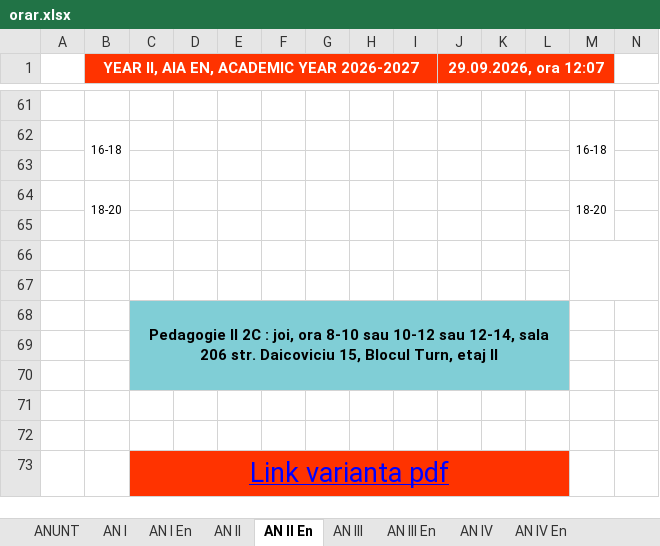
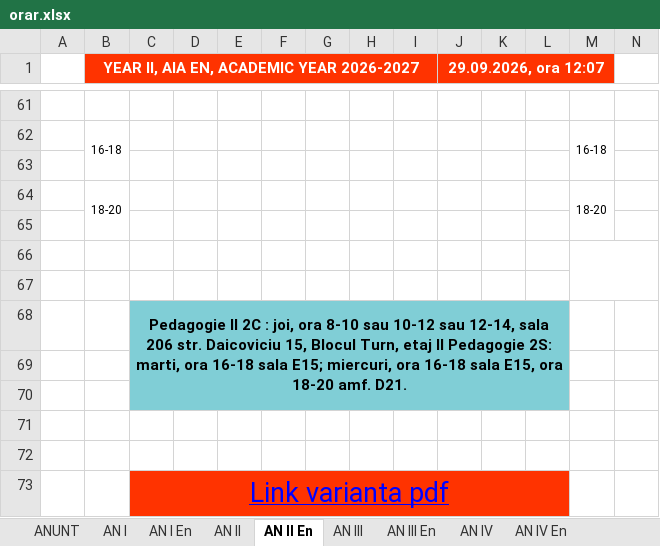
Before and after one commit to doreltaielemne-cpu/orar-aut, an Excel workbook: input/orar.xlsx, sheet AN II En, drawn as a sheet; only a part is shown, gaps mark what is left out; values as stored, in another font and other column widths than the file's, no borders; charts and pictures not drawn; the diff names each change by its address in the sheet, - before the commit and + after, or states it on an @@ line.

```diff
--- a/input/orar.xlsx (sheet AN II En)
+++ b/input/orar.xlsx (sheet AN II En)
-C68: …etaj II
+C68: …etaj II Pedagogie 2S: marti, ora 16-18 sala E15; miercuri, ora 16-18 sala E15, ora 18-20 amf. D21.
```
Also changed, not shown: sheet AN III, sheet Sali Lab. AIA, sheet Sali Seminar no real time updat, sheet Sali Curs no real time update, sheet AN II, charts or pictures, 1 other file.
